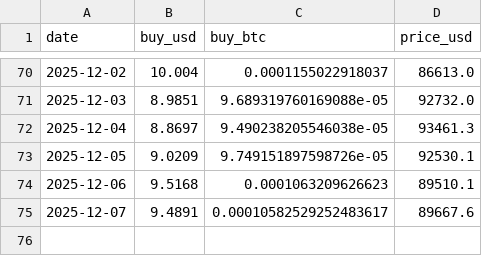
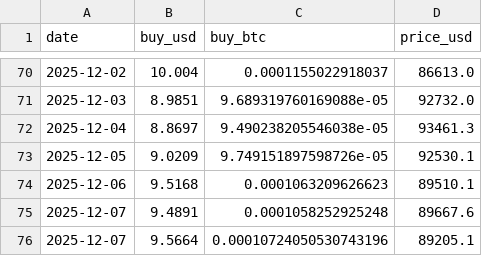
Before and after one commit to SoraArti/DCA-with-ahr999, a CSV file: trade_log.csv, drawn as a sheet; only a part is shown, gaps mark what is left out.

```diff
--- a/trade_log.csv
+++ b/trade_log.csv
@@ -74,2 +74,3 @@ date,buy_usd,buy_btc,price_usd
 2025-12-06,9.5168,0.0001063209626623,89510.1
-2025-12-07,9.4891,0.00010582529252483617,89667.6
+2025-12-07,9.4891,0.0001058252925248,89667.6
+2025-12-07,9.5664,0.00010724050530743196,89205.1
```
Also changed, not shown: 1 other file.
